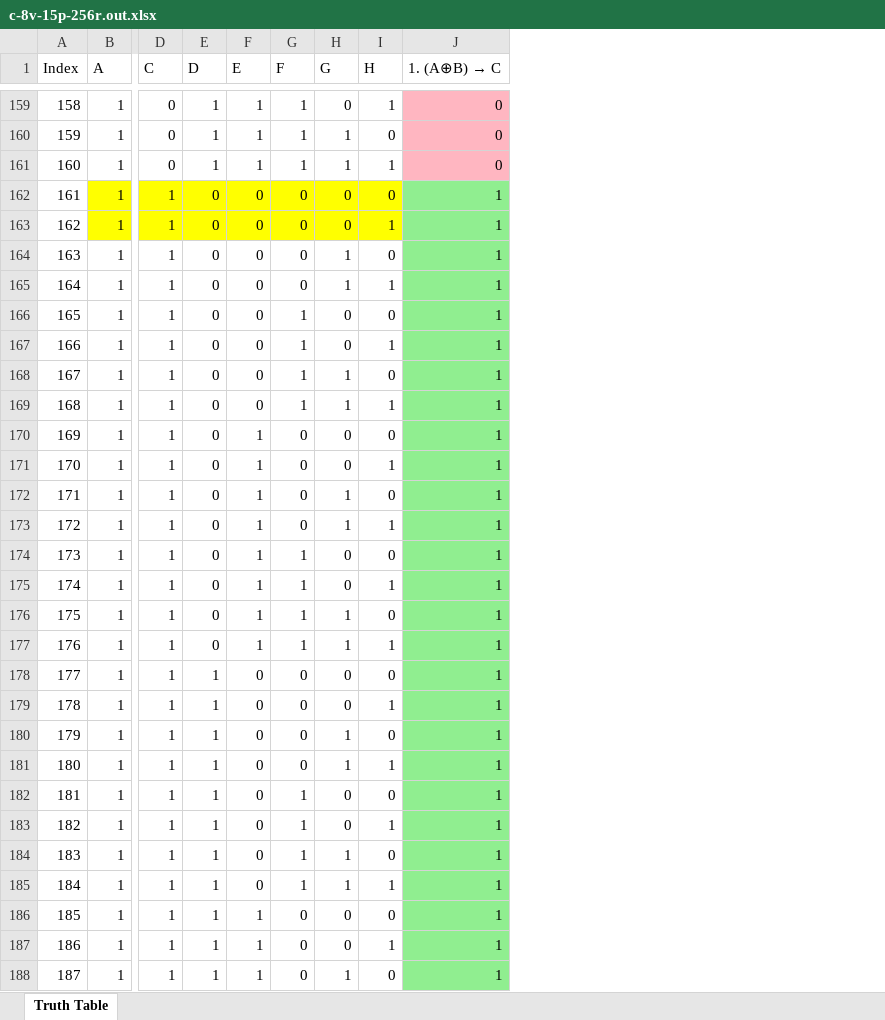
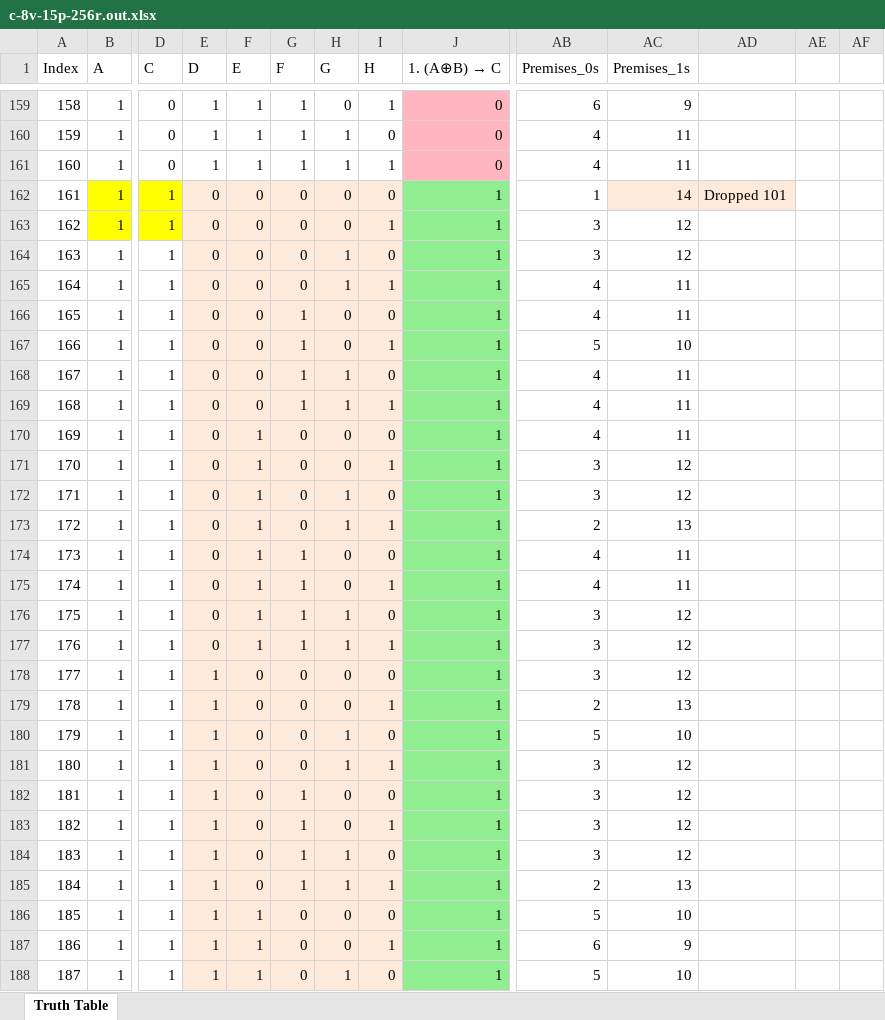
Before and after one commit to wusanxi-2025/L-DAG_New_Deductive_Reasoning_Algorithm_Enabling_AI_Solving_All_Logical_Problems, an Excel workbook: c-8v-15p-256r.out.xlsx, sheet Truth Table, drawn as a sheet; only a part is shown, gaps mark what is left out; values as stored, in another font and other column widths than the file's, no borders; the diff covers the shown part only; the diff names each change by its address in the sheet, - before the commit and + after, or states it on an @@ line.

Commit message:
Update c-8v-15p-256r.out.xlsx

```diff
--- a/c-8v-15p-256r.out.xlsx (sheet Truth Table)
+++ b/c-8v-15p-256r.out.xlsx (sheet Truth Table)
+column AB (Premises_0s), rows 159-188: 6 | 4 | 4 | 1 | 3 | 3 | 4 | 4 | 5 | 4 | 4 | 4 | 3 | 3 | 2 | 4 | 4 | 3 | 3 | 3 | 2 | 5 | 3 | 3 | 3 | 3 | 2 | 5 | 6 | 5
+column AC (Premises_1s), rows 159-188: 9 | 11 | 11 | 14 | 12 | 12 | 11 | 11 | 10 | 11 | 11 | 11 | 12 | 12 | 13 | 11 | 11 | 12 | 12 | 12 | 13 | 10 | 12 | 12 | 12 | 12 | 13 | 10 | 9 | 10
+column AD, row 162: Dropped 101
+column AE, empty
+column AF, empty
-E162:I163 fill: #FFFF00
+E162:I163 fill: #FDEADA
-E164:I188 fill: none
+E164:I188 fill: #FDEADA
```
Also changed, not shown: 1 added row and cell formats elsewhere in this sheet.
